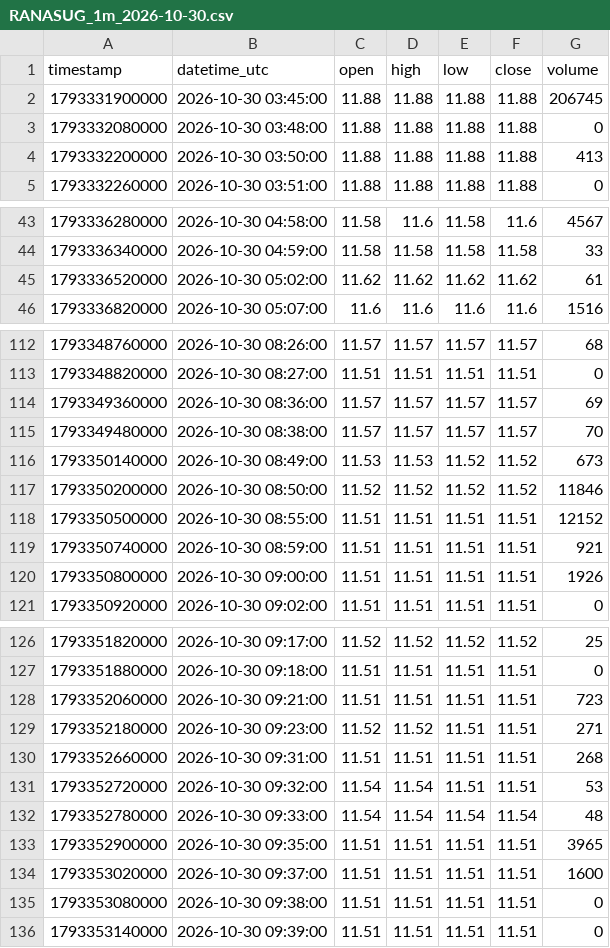
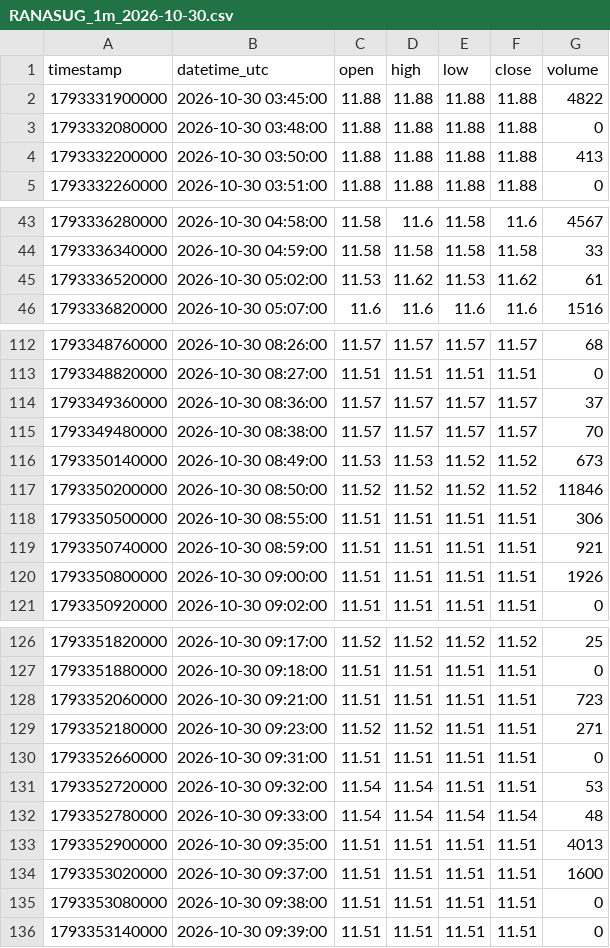
Before and after one commit to parshant65-lang/India-Stocks-1981-2010-Historical-Data, a CSV file: RANASUG/1m/2026/10/RANASUG_1m_2026-10-30.csv, drawn as a sheet; only a part is shown, gaps mark what is left out.

```diff
--- a/RANASUG/1m/2026/10/RANASUG_1m_2026-10-30.csv
+++ b/RANASUG/1m/2026/10/RANASUG_1m_2026-10-30.csv
@@ -1,3 +1,3 @@
 timestamp,datetime_utc,open,high,low,close,volume
-1793331900000,2026-10-30 03:45:00,11.88,11.88,11.88,11.88,206745
+1793331900000,2026-10-30 03:45:00,11.88,11.88,11.88,11.88,4822
 1793332080000,2026-10-30 03:48:00,11.88,11.88,11.88,11.88,0
@@ -44,3 +44,3 @@ timestamp,datetime_utc,open,high,low,close,volume
 1793336340000,2026-10-30 04:59:00,11.58,11.58,11.58,11.58,33
-1793336520000,2026-10-30 05:02:00,11.62,11.62,11.62,11.62,61
+1793336520000,2026-10-30 05:02:00,11.53,11.62,11.53,11.62,61
 1793336820000,2026-10-30 05:07:00,11.6,11.6,11.6,11.6,1516
@@ -113,3 +113,3 @@ timestamp,datetime_utc,open,high,low,close,volume
 1793348820000,2026-10-30 08:27:00,11.51,11.51,11.51,11.51,0
-1793349360000,2026-10-30 08:36:00,11.57,11.57,11.57,11.57,69
+1793349360000,2026-10-30 08:36:00,11.57,11.57,11.57,11.57,37
 1793349480000,2026-10-30 08:38:00,11.57,11.57,11.57,11.57,70
@@ -117,3 +117,3 @@ timestamp,datetime_utc,open,high,low,close,volume
 1793350200000,2026-10-30 08:50:00,11.52,11.52,11.52,11.52,11846
-1793350500000,2026-10-30 08:55:00,11.51,11.51,11.51,11.51,12152
+1793350500000,2026-10-30 08:55:00,11.51,11.51,11.51,11.51,306
 1793350740000,2026-10-30 08:59:00,11.51,11.51,11.51,11.51,921
@@ -129,6 +129,6 @@ timestamp,datetime_utc,open,high,low,close,volume
 1793352180000,2026-10-30 09:23:00,11.52,11.52,11.51,11.51,271
-1793352660000,2026-10-30 09:31:00,11.51,11.51,11.51,11.51,268
+1793352660000,2026-10-30 09:31:00,11.51,11.51,11.51,11.51,0
 1793352720000,2026-10-30 09:32:00,11.54,11.54,11.51,11.51,53
 1793352780000,2026-10-30 09:33:00,11.54,11.54,11.54,11.54,48
-1793352900000,2026-10-30 09:35:00,11.51,11.51,11.51,11.51,3965
+1793352900000,2026-10-30 09:35:00,11.51,11.51,11.51,11.51,4013
 1793353020000,2026-10-30 09:37:00,11.51,11.51,11.51,11.51,1600
```
Also changed, not shown: RATNAMANI/1m/2026/10/RATNAMANI_1m_2026-10-29.csv, RATNAVEER/1m/2026/10/RATNAVEER_1m_2026-10-30.csv, 3 other files.
